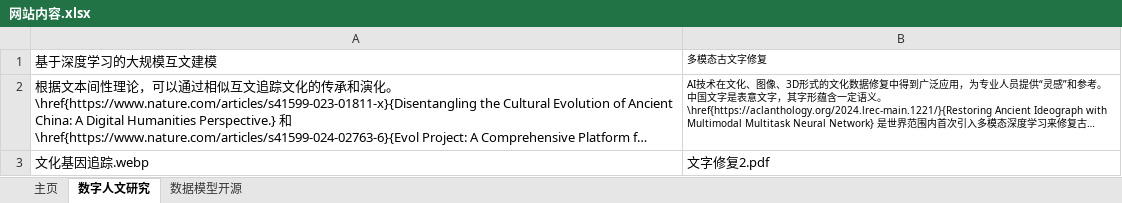
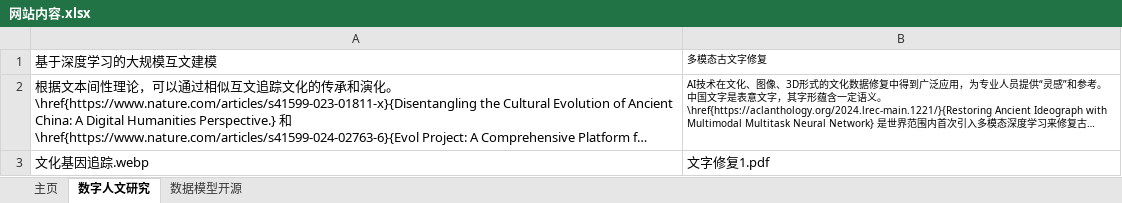
Before and after one commit to CissyDuan/Homepage, an Excel workbook: 网站内容.xlsx, sheet 数字人文研究, drawn as a sheet; long unchanged cells end in …; values as stored, in another font and other column widths than the file's, no borders; the diff names each change by its address in the sheet, - before the commit and + after, or states it on an @@ line.

Commit message:
Add files via upload

```diff
--- a/网站内容.xlsx (sheet 数字人文研究)
+++ b/网站内容.xlsx (sheet 数字人文研究)
-B3: 文字修复2.pdf
+B3: 文字修复1.pdf
```
